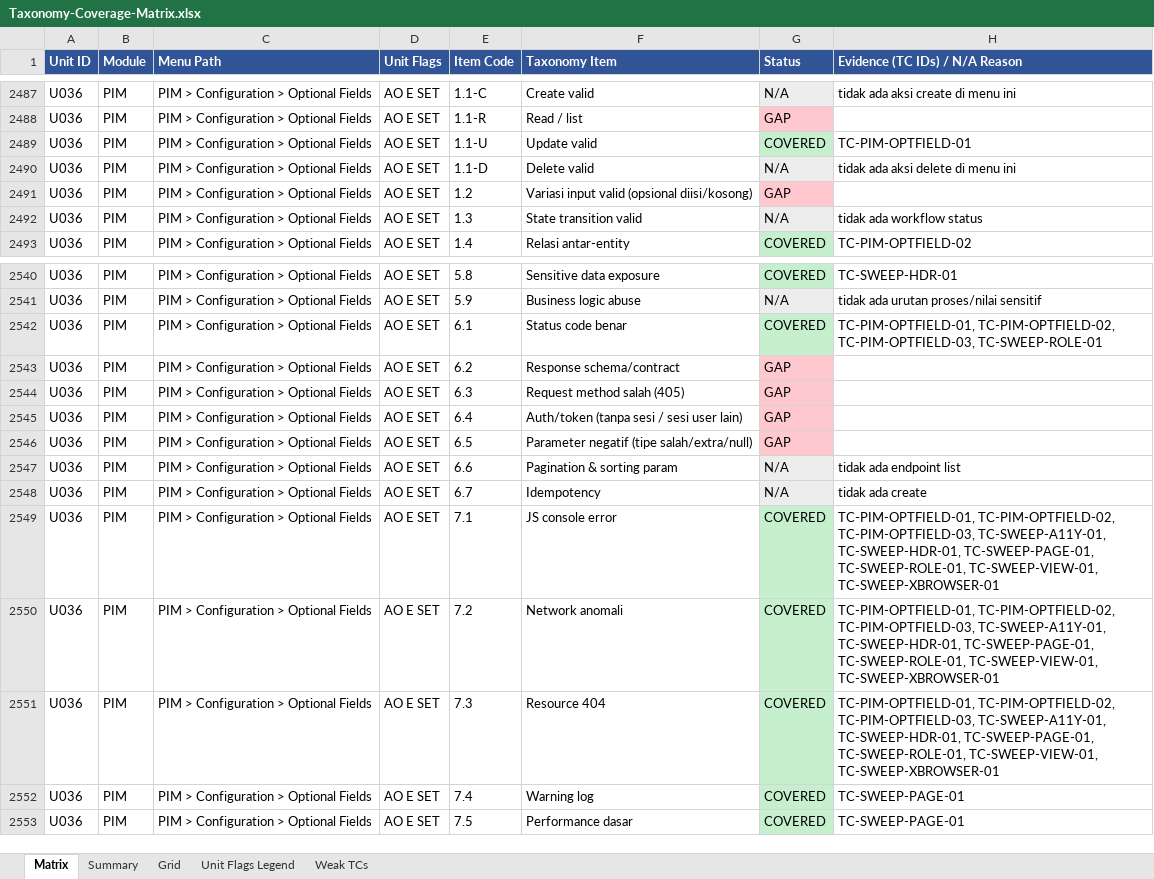
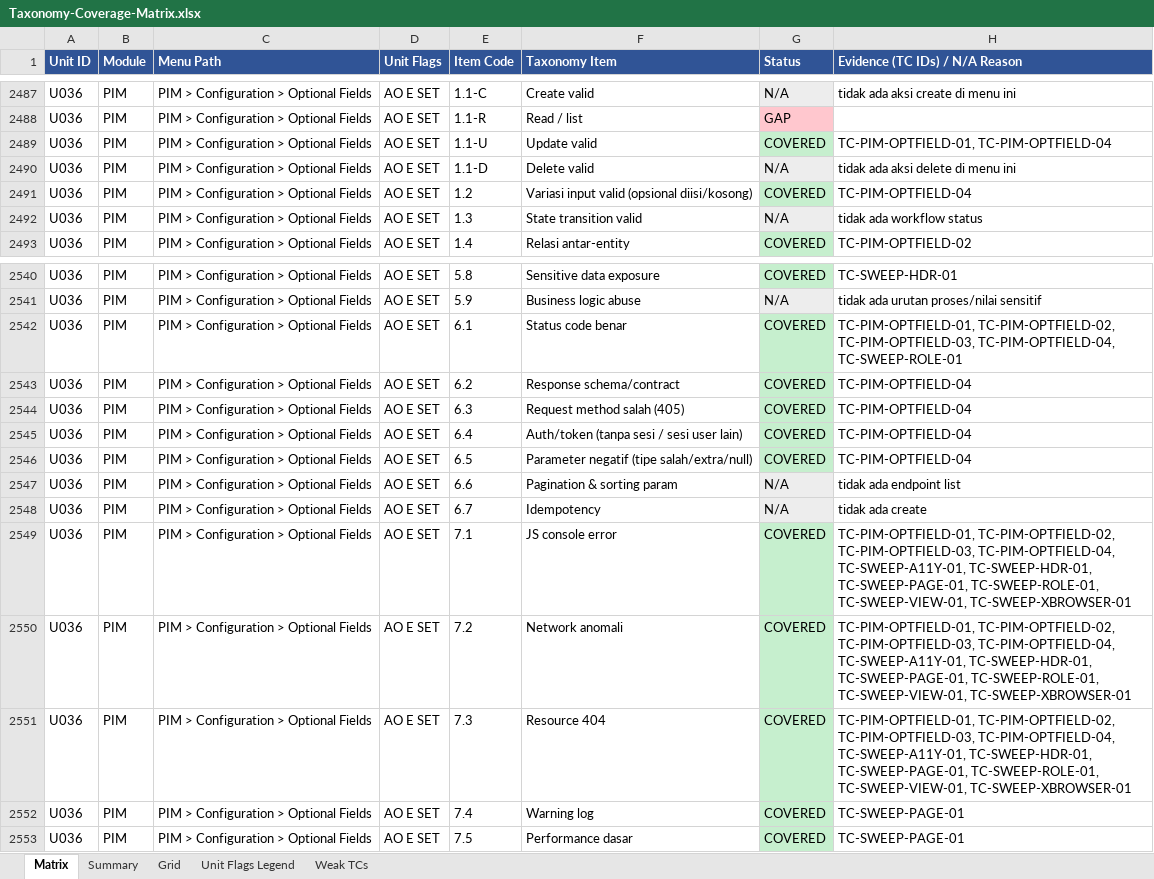
Before and after one commit to arsalwildan15/qa-portofolio, an Excel workbook: docs/Taxonomy-Coverage-Matrix.xlsx, sheet Matrix, drawn as a sheet; only a part is shown, gaps mark what is left out; values as stored, in another font and other column widths than the file's, no borders; the diff names each change by its address in the sheet, - before the commit and + after, or states it on an @@ line.

Commit message:
P4.0 PIM: start taxonomy gap closure, 1 new TC (OPTFIELD-04)
Drives the site-wide Optional Fields toggle directly via its API under
withConfigRestore: both directions persist and are reverified by GET,
unknown body fields are correctly rejected (422, strict schema), and
non-boolean values are coerced consistently rather than confusing the
app -- a finding, not a bug. All 13 checks pass. PIM still has 19 other
GAP units (Employee List, Add Employee, Reports, remaining Config
pages, 9 employee tabs) left for a future session.
Matrix: PIM 65.1% -> 65.7%, total 73.0% -> 73.1%.

```diff
--- a/docs/Taxonomy-Coverage-Matrix.xlsx (sheet Matrix)
+++ b/docs/Taxonomy-Coverage-Matrix.xlsx (sheet Matrix)
-H2489 (Evidence (TC IDs) / N/A Reason): TC-PIM-OPTFIELD-01
+H2489 (Evidence (TC IDs) / N/A Reason): TC-PIM-OPTFIELD-01, TC-PIM-OPTFIELD-04
-G2491 (Status): GAP
+G2491 (Status): COVERED
-G2491 fill: #FFC7CE
+G2491 fill: #C6EFCE
-H2491 (Evidence (TC IDs) / N/A Reason): (empty)
+H2491 (Evidence (TC IDs) / N/A Reason): TC-PIM-OPTFIELD-04
-H2542 (Evidence (TC IDs) / N/A Reason): …TC-PIM-OPTFIELD-02, TC-PIM-OPTFIELD-03, TC-SWEEP-ROLE-01
+H2542 (Evidence (TC IDs) / N/A Reason): …TC-PIM-OPTFIELD-02, TC-PIM-OPTFIELD-03, TC-PIM-OPTFIELD-04, TC-SWEEP-ROLE-01
-G2543:G2546 (Status): GAP
+G2543:G2546 (Status): COVERED
-G2543:G2546 fill: #FFC7CE
+G2543:G2546 fill: #C6EFCE
-H2543:H2546 (Evidence (TC IDs) / N/A Reason): (empty)
+H2543:H2546 (Evidence (TC IDs) / N/A Reason): TC-PIM-OPTFIELD-04
-H2549:H2551 (Evidence (TC IDs) / N/A Reason): …TC-PIM-OPTFIELD-02, TC-PIM-OPTFIELD-03, TC-SWEEP-A11Y-01, TC-SWEEP-HDR-01,…
+H2549:H2551 (Evidence (TC IDs) / N/A Reason): …TC-PIM-OPTFIELD-02, TC-PIM-OPTFIELD-03, TC-PIM-OPTFIELD-04, TC-SWEEP-A11Y-01, TC-SWEEP-HDR-01,…
```
Also changed, not shown: sheet Grid, 5 other files.
